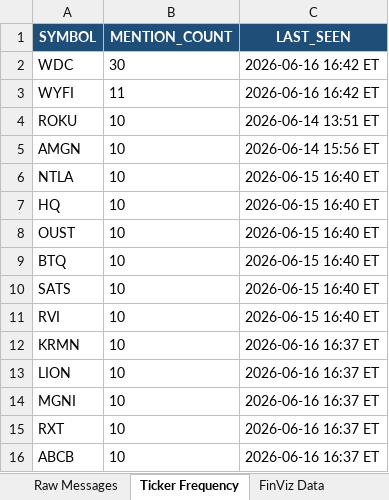
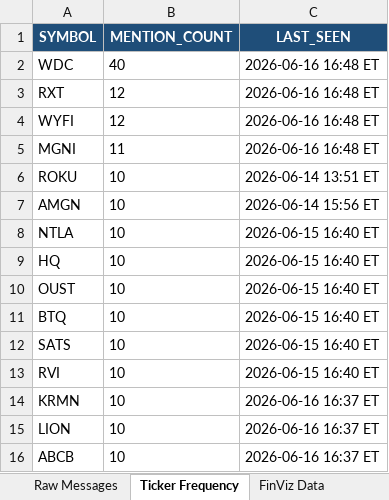
Before and after one commit to 7scgb4t8vc-cpu/stocktwits-collector, an Excel workbook: data/stocktwits_data.xlsx, sheet Ticker Frequency, drawn as a sheet; values as stored, in another font and other column widths than the file's, no borders; removed rows and columns are numbered as before the commit, all else as after; the diff names each change by its address in the sheet, - before the commit and + after, or states it on an @@ line.

```diff
--- a/data/stocktwits_data.xlsx (sheet Ticker Frequency)
+++ b/data/stocktwits_data.xlsx (sheet Ticker Frequency)
-B2 (MENTION_COUNT): 30
+B2 (MENTION_COUNT): 40
-C2 (LAST_SEEN): 2026-06-16 16:42 ET
+C2 (LAST_SEEN): 2026-06-16 16:48 ET
+row 3: RXT | 12 | 2026-06-16 16:48 ET
-B4 (MENTION_COUNT): 11
+B4 (MENTION_COUNT): 12
-C4 (LAST_SEEN): 2026-06-16 16:42 ET
+C4 (LAST_SEEN): 2026-06-16 16:48 ET
+row 5: MGNI | 11 | 2026-06-16 16:48 ET
-row 14: MGNI | 10 | 2026-06-16 16:37 ET
-row 15: RXT | 10 | 2026-06-16 16:37 ET
```
Also changed, not shown: sheet NLP Sentiment, sheet Raw Messages, sheet FinViz Data, 4 other files.
